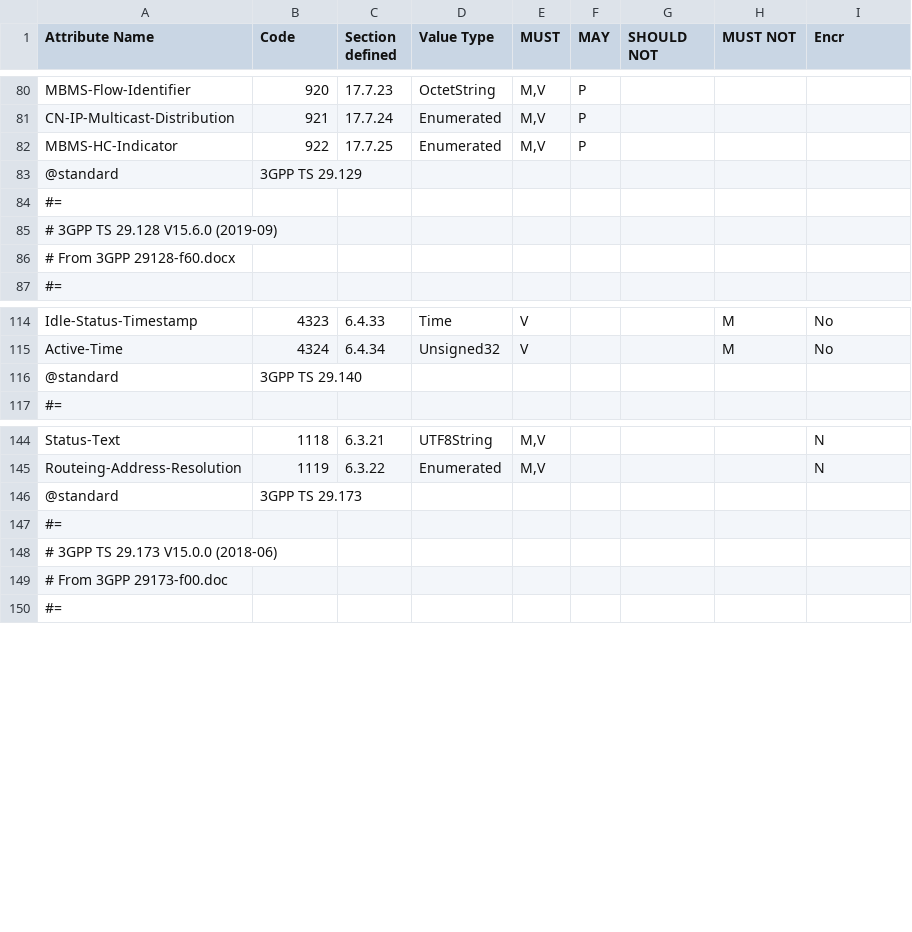
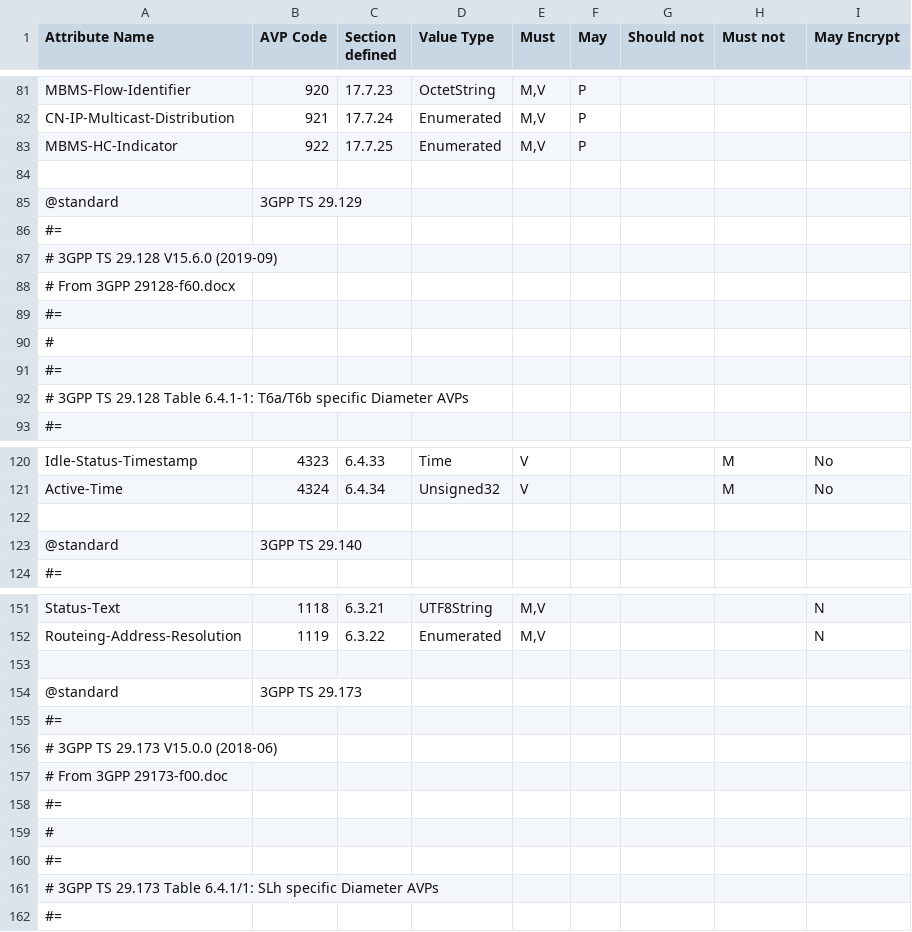
Before and after one commit to sdecugis/freeDiameter, a CSV file: extensions/dict_dcca_3gpp/dict_dcca_3gpp.csv, drawn as a sheet; only a part is shown, gaps mark what is left out; the diff covers the shown part only.

Commit message:
dict_dcca_3gpp: improve comments
Add blank row before each standard.
Add table references for standards I've updated recently.
Update comment for 3GPP TS 29.210.

```diff
--- a/extensions/dict_dcca_3gpp/dict_dcca_3gpp.csv
+++ b/extensions/dict_dcca_3gpp/dict_dcca_3gpp.csv
@@ -1 +1 @@
-Attribute Name,Code,Section defined,Value Type,MUST,MAY,SHOULD NOT,MUST NOT,Encr
+Attribute Name,AVP Code,Section defined,Value Type,Must,May,Should not,Must not,May Encrypt
@@ -82,2 +83,3 @@ CN-IP-Multicast-Distribution,921,17.7.24,Enumerated,"M,V",P,,,
 MBMS-HC-Indicator,922,17.7.25,Enumerated,"M,V",P,,,
+,,,,,,,,
 @standard,3GPP TS 29.129,,,,,,,
@@ -86,2 +88,6 @@ MBMS-HC-Indicator,922,17.7.25,Enumerated,"M,V",P,,,
 # From 3GPP 29128-f60.docx,,,,,,,,
+#=,,,,,,,,
+#,,,,,,,,
+#=,,,,,,,,
+# 3GPP TS 29.128 Table 6.4.1-1: T6a/T6b specific Diameter AVPs,,,,,,,,
 #=,,,,,,,,
@@ -115,2 +121,3 @@ Idle-Status-Timestamp,4323,6.4.33,Time,V,,,M,No
 Active-Time,4324,6.4.34,Unsigned32,V,,,M,No
+,,,,,,,,
 @standard,3GPP TS 29.140,,,,,,,
@@ -145,2 +152,3 @@ Status-Text,1118,6.3.21,UTF8String,"M,V",,,,N
 Routeing-Address-Resolution,1119,6.3.22,Enumerated,"M,V",,,,N
+,,,,,,,,
 @standard,3GPP TS 29.173,,,,,,,
@@ -149,2 +157,6 @@ Routeing-Address-Resolution,1119,6.3.22,Enumerated,"M,V",,,,N
 # From 3GPP 29173-f00.doc,,,,,,,,
+#=,,,,,,,,
+#,,,,,,,,
+#=,,,,,,,,
+# 3GPP TS 29.173 Table 6.4.1/1: SLh specific Diameter AVPs,,,,,,,,
 #=,,,,,,,,
```
Also changed, not shown: 20 added rows and 1 edited cell elsewhere in this file, 1 other file.
